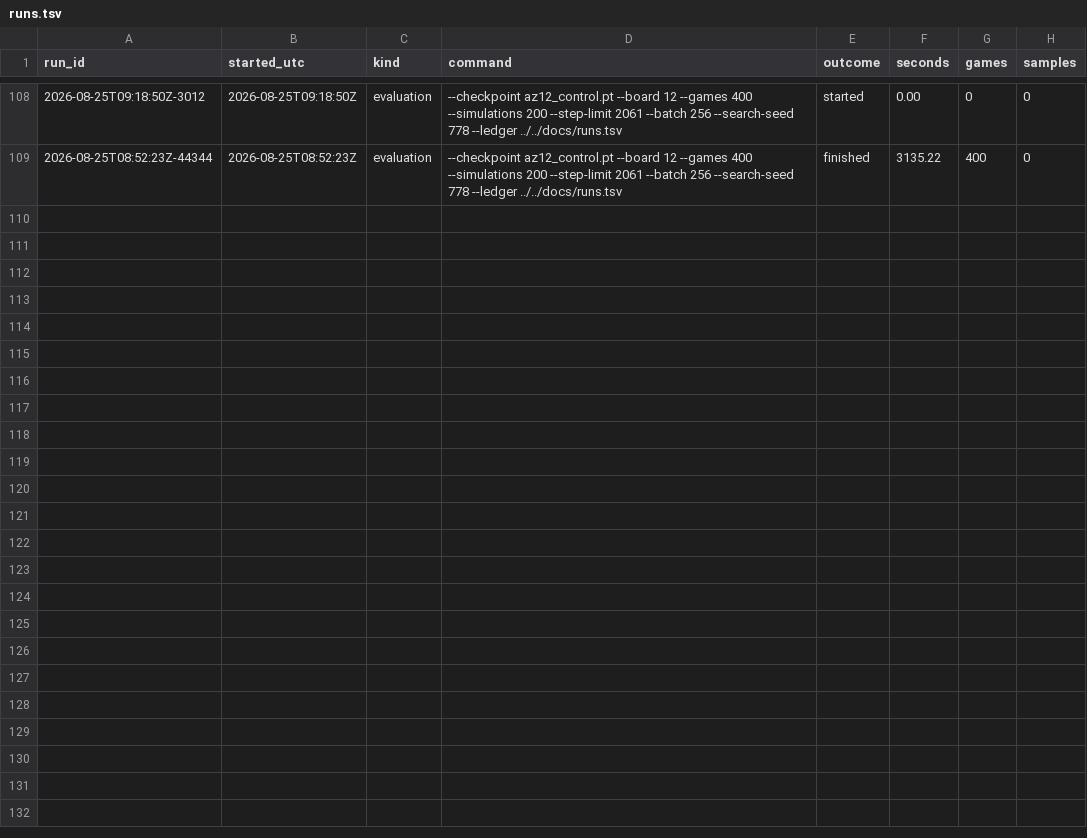
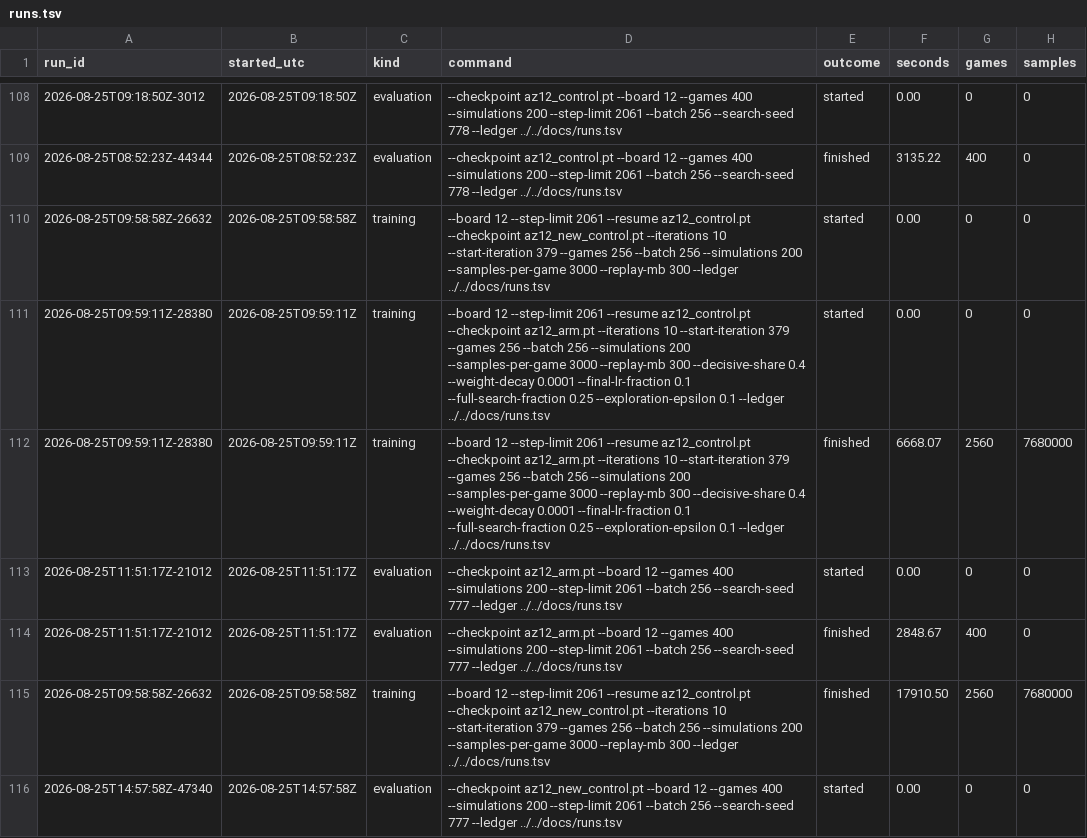
Before and after one commit to autoexecbatman/SnakeNN, a TSV file: docs/runs.tsv, drawn as a sheet; only a part is shown, gaps mark what is left out; the diff covers the shown part only.

Commit message:
Label doom from the finished game instead of from a shallow search
Measured 2026-08-25 at 12x12: a position becomes unrecoverable a mean of 323 moves
before the snake dies, in 41 of 41 deaths. The search sees 200 simulations and the
value head's horizon at discount 0.98611 is 72 steps. Neither reaches the
commitment - the gap is an order of magnitude, not a tuning margin - so the death
head has been learning a shallow, sparse signal about a deep, universal one.

The label is now read off the trajectory. For a game that died, every position from
the sustained doom onset to the death is labelled lost, where the onset is the last
point at which the head's reachable room fell below the snake's own length and never
recovered. A win was never lost and a timeout never finished, so neither produces
labels.

Per action, only for the action the game played: it is the only one whose outcome is
known. The death mask becomes per action rather than per record to carry that. The
search path sets all three or none, so its behaviour is unchanged.

Measured on one 12x12 iteration, play byte-identical: labels 2.7 of 64 records to
64.0 of 64, loss d 0.070 to 0.219. In action-labels that is 8 of 192 against 64 of
192.

SnakeEnv::reachableFrom is extracted so the doom test and the reachability input
plane are one flood fill with two callers rather than two implementations of the
same question.

--doom-label defaults to off.

Two things the tests taught. The first draft played 6x6 with a 60-step limit, which
is below the machine-checked floor of 71.7 - every game timed out, none could die,
and the property was measuring an empty set. With that fixed there were deaths and
still no labels, which is correct: a 6x6 snake is short enough that its room exceeds
its length nearly everywhere, so it dies by blunder rather than by enclosure. That
property was dropped and the criterion is checked on a constructed walled-in
position instead.

```diff
--- a/docs/runs.tsv
+++ b/docs/runs.tsv
@@ -109 +109,8 @@ run_id	started_utc	kind	command	outcome	seconds	games	samples
 2026-08-25T08:52:23Z-44344	2026-08-25T08:52:23Z	evaluation	--checkpoint az12_control.pt --board 12 --games 400 --simulations 200 --step-limit 2061 --batch 256 --search-seed 778 --ledger ../../docs/runs.tsv	finished	3135.22	400	0
+2026-08-25T09:58:58Z-26632	2026-08-25T09:58:58Z	training	--board 12 --step-limit 2061 --resume az12_control.pt --checkpoint az12_new_control.pt --iterations 10 --start-iteration 379 --games 256 --batch 256 --simulations 200 --samples-per-game 3000 --replay-mb 300 --ledger ../../docs/runs.tsv	started	0.00	0	0
+2026-08-25T09:59:11Z-28380	2026-08-25T09:59:11Z	training	--board 12 --step-limit 2061 --resume az12_control.pt --checkpoint az12_arm.pt --iterations 10 --start-iteration 379 --games 256 --batch 256 --simulations 200 --samples-per-game 3000 --replay-mb 300 --decisive-share 0.4 --weight-decay 0.0001 --final-lr-fraction 0.1 --full-search-fraction 0.25 --exploration-epsilon 0.1 --ledger ../../docs/runs.tsv	started	0.00	0	0
+2026-08-25T09:59:11Z-28380	2026-08-25T09:59:11Z	training	--board 12 --step-limit 2061 --resume az12_control.pt --checkpoint az12_arm.pt --iterations 10 --start-iteration 379 --games 256 --batch 256 --simulations 200 --samples-per-game 3000 --replay-mb 300 --decisive-share 0.4 --weight-decay 0.0001 --final-lr-fraction 0.1 --full-search-fraction 0.25 --exploration-epsilon 0.1 --ledger ../../docs/runs.tsv	finished	6668.07	2560	7680000
+2026-08-25T11:51:17Z-21012	2026-08-25T11:51:17Z	evaluation	--checkpoint az12_arm.pt --board 12 --games 400 --simulations 200 --step-limit 2061 --batch 256 --search-seed 777 --ledger ../../docs/runs.tsv	started	0.00	0	0
+2026-08-25T11:51:17Z-21012	2026-08-25T11:51:17Z	evaluation	--checkpoint az12_arm.pt --board 12 --games 400 --simulations 200 --step-limit 2061 --batch 256 --search-seed 777 --ledger ../../docs/runs.tsv	finished	2848.67	400	0
+2026-08-25T09:58:58Z-26632	2026-08-25T09:58:58Z	training	--board 12 --step-limit 2061 --resume az12_control.pt --checkpoint az12_new_control.pt --iterations 10 --start-iteration 379 --games 256 --batch 256 --simulations 200 --samples-per-game 3000 --replay-mb 300 --ledger ../../docs/runs.tsv	finished	17910.50	2560	7680000
+2026-08-25T14:57:58Z-47340	2026-08-25T14:57:58Z	evaluation	--checkpoint az12_new_control.pt --board 12 --games 400 --simulations 200 --step-limit 2061 --batch 256 --search-seed 777 --ledger ../../docs/runs.tsv	started	0.00	0	0
```
Also changed, not shown: 6 added rows elsewhere in this file, 10 other files.
